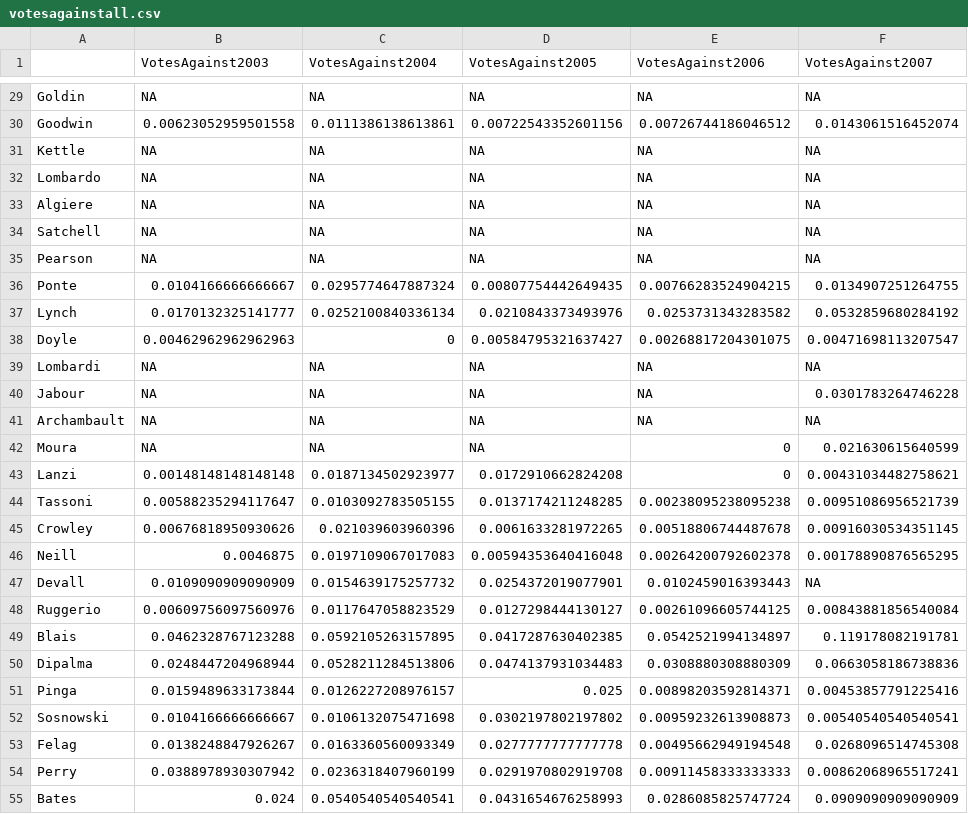
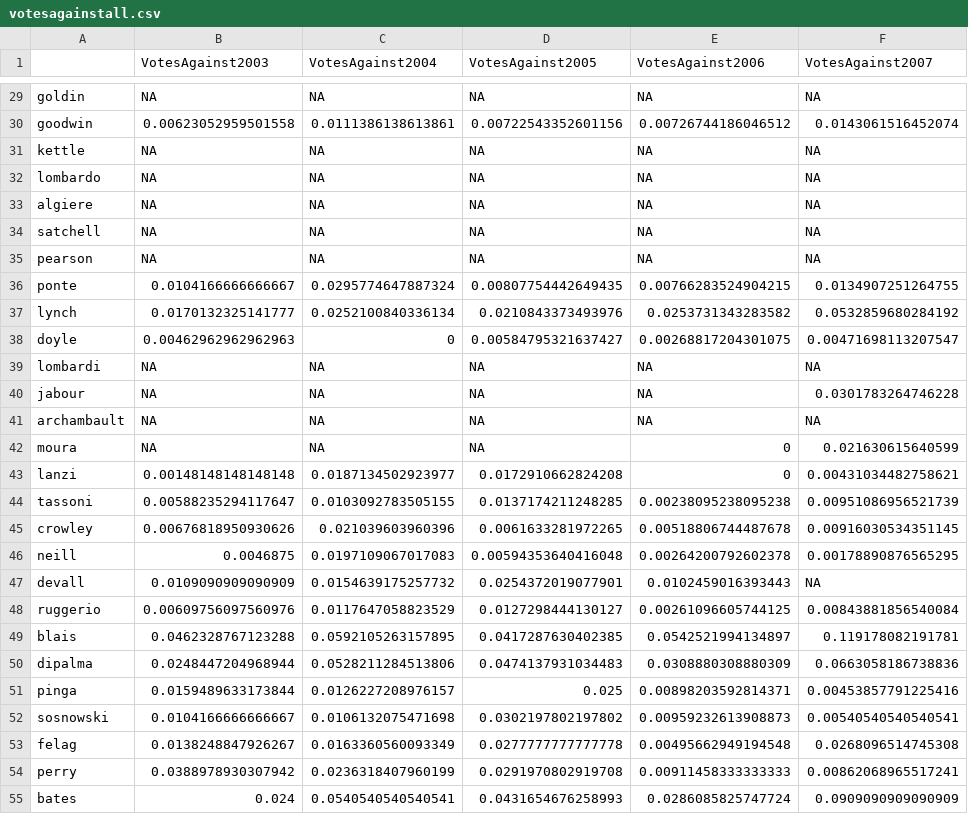
Before and after one commit to seansegal/parity-in-the-senate, a CSV file: data/votesagainstall.csv, drawn as a sheet; only a part is shown, gaps mark what is left out; the diff covers the shown part only; the diff names each change by its address in the sheet, - before the commit and + after, or states it on an @@ line.

```diff
--- a/data/votesagainstall.csv
+++ b/data/votesagainstall.csv
-A29: Goldin
+A29: goldin
-A30: Goodwin
+A30: goodwin
-A31: Kettle
+A31: kettle
-A32: Lombardo
+A32: lombardo
-A33: Algiere
+A33: algiere
-A34: Satchell
+A34: satchell
-A35: Pearson
+A35: pearson
-A36: Ponte
+A36: ponte
-A37: Lynch
+A37: lynch
-A38: Doyle
+A38: doyle
-A39: Lombardi
+A39: lombardi
-A40: Jabour
+A40: jabour
-A41: Archambault
+A41: archambault
-A42: Moura
+A42: moura
-A43: Lanzi
+A43: lanzi
-A44: Tassoni
+A44: tassoni
-A45: Crowley
+A45: crowley
-A46: Neill
+A46: neill
-A47: Devall
+A47: devall
-A48: Ruggerio
+A48: ruggerio
-A49: Blais
+A49: blais
-A50: Dipalma
+A50: dipalma
-A51: Pinga
+A51: pinga
-A52: Sosnowski
+A52: sosnowski
-A53: Felag
+A53: felag
-A54: Perry
+A54: perry
-A55: Bates
+A55: bates
```
Also changed, not shown: 35 edited cells elsewhere in this file, data/senator_pairsall.csv, 1 other file.
